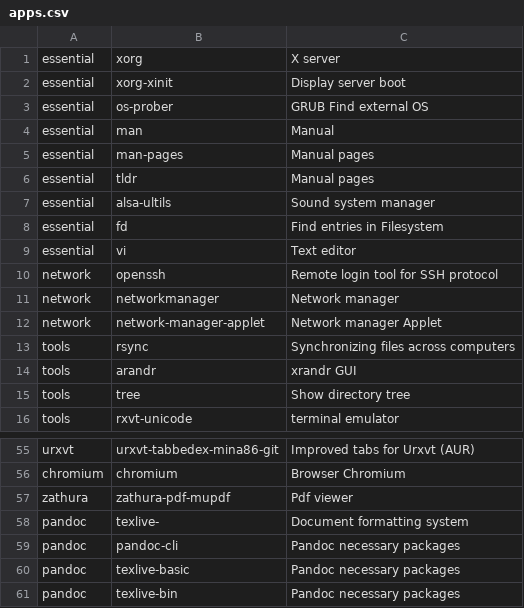
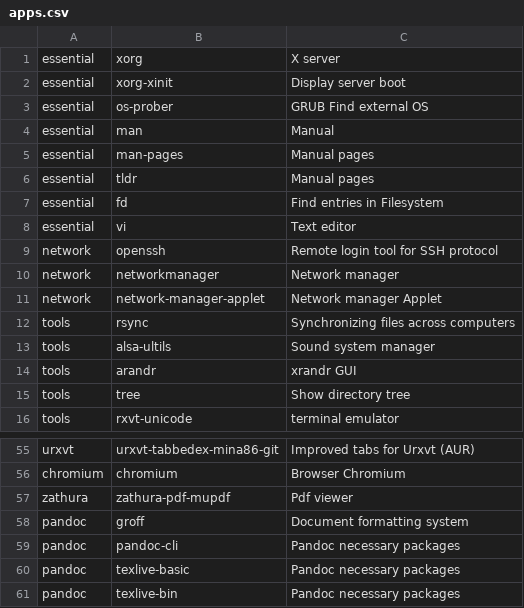
Before and after one commit to max-matty/arch_installer, a CSV file: apps.csv, drawn as a sheet; only a part is shown, gaps mark what is left out.

Commit message:
Corretto elenco Apps

```diff
--- a/apps.csv
+++ b/apps.csv
@@ -6,3 +6,2 @@ essential,man-pages,Manual pages
 essential,tldr,Manual pages
-essential,alsa-ultils,Sound system manager
 essential,fd,Find entries in Filesystem
@@ -13,2 +12,3 @@ network,network-manager-applet,Network manager Applet
 tools,rsync,Synchronizing files across computers
+tools,alsa-ultils,Sound system manager
 tools,arandr,xrandr GUI
@@ -57,3 +57,3 @@ chromium,chromium,Browser Chromium
 zathura,zathura-pdf-mupdf,Pdf viewer
-pandoc,texlive-,Document formatting system
+pandoc,groff,Document formatting system
 pandoc,pandoc-cli,Pandoc necessary packages
```
